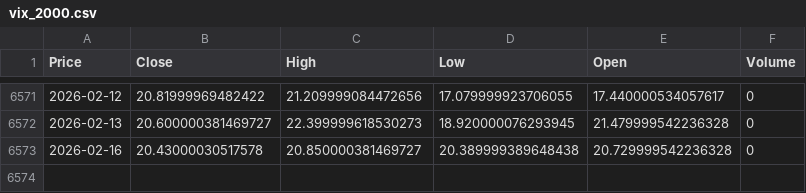
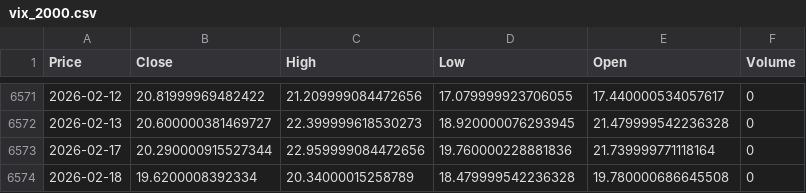
Before and after one commit to newyorkwoo/buyStock, a CSV file: public/data/raw/vix_2000.csv, drawn as a sheet; only a part is shown, gaps mark what is left out; removed rows and columns are numbered as before the commit, all else as after; the diff names each change by its address in the sheet, - before the commit and + after, or states it on an @@ line.

```diff
--- a/public/data/raw/vix_2000.csv
+++ b/public/data/raw/vix_2000.csv
-row 6573: 2026-02-16 | 20.43000030517578 | 20.850000381469727 | 20.389999389648438 | 20.729999542236328 | 0
+row 6573: 2026-02-17 | 20.290000915527344 | 22.959999084472656 | 19.760000228881836 | 21.739999771118164 | 0
+row 6574: 2026-02-18 | 19.6200008392334 | 20.34000015258789 | 18.479999542236328 | 19.780000686645508 | 0
```
Also changed, not shown: public/data/raw/nasdaq_2000.csv, 2 other files.
